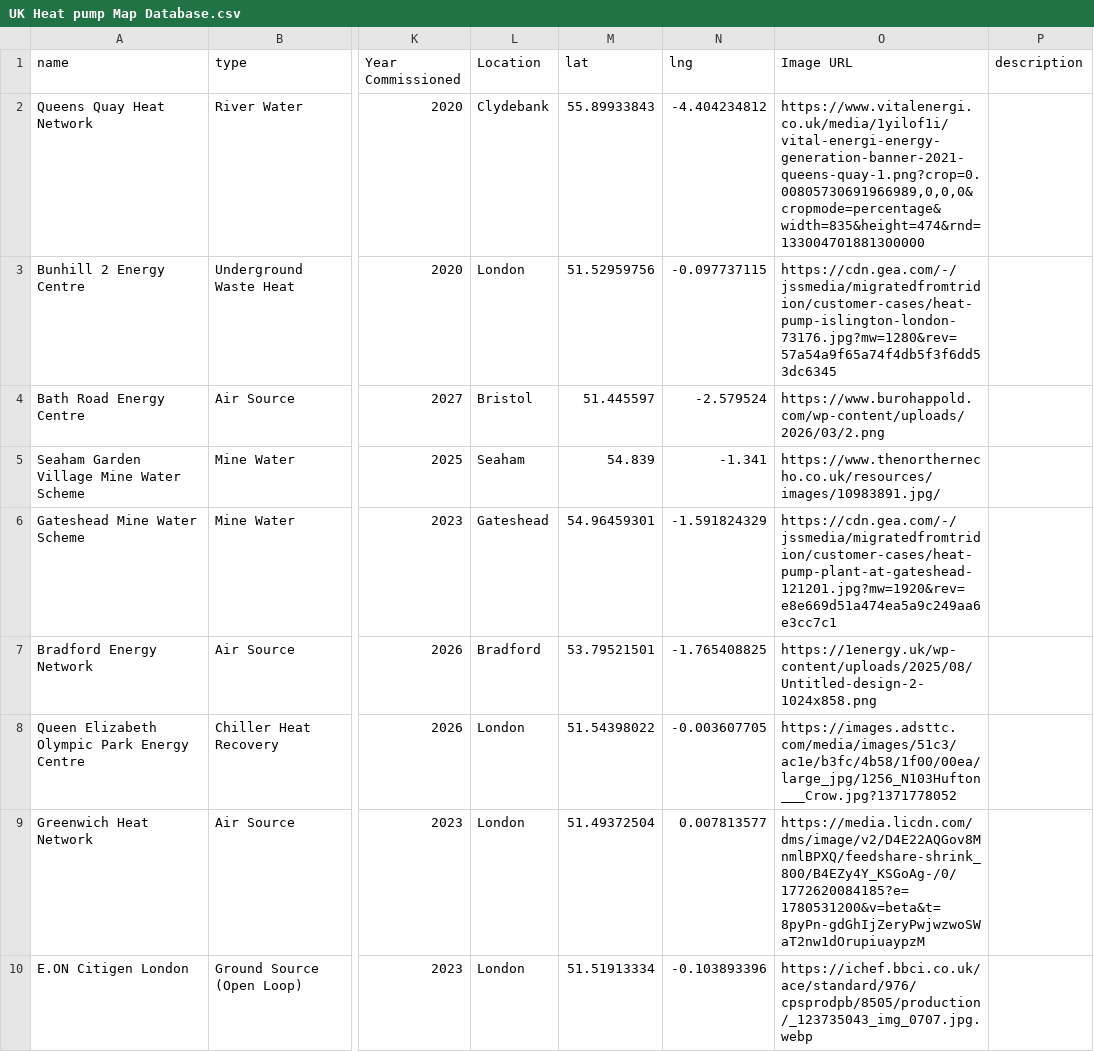
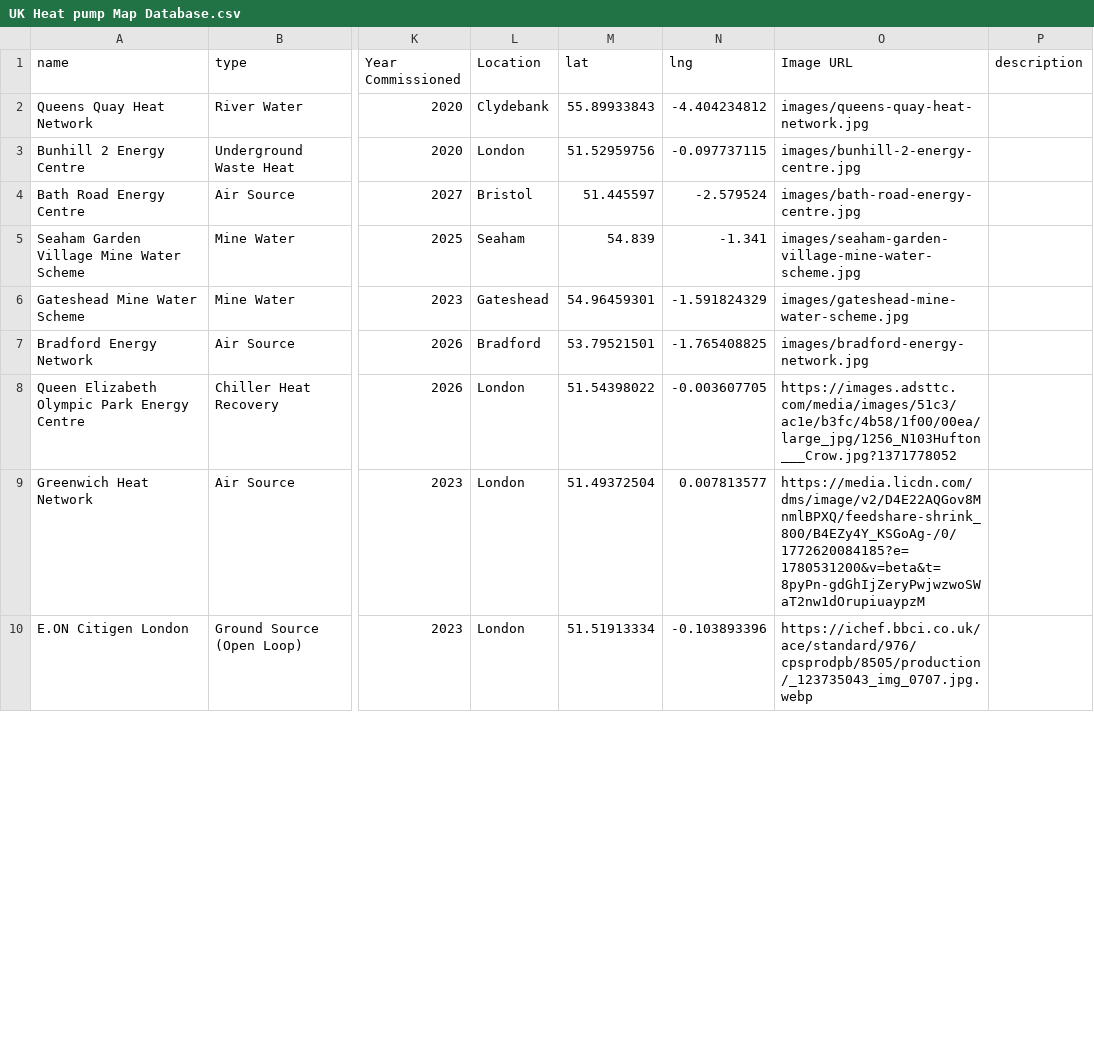
Before and after one commit to adamalazki-cmyk/publi, a CSV file: UK Heat pump Map Database.csv, drawn as a sheet; only a part is shown, gaps mark what is left out; the diff covers the shown part only; the diff names each change by its address in the sheet, - before the commit and + after, or states it on an @@ line.

Commit message:
V1.2.8 Local hosted images

```diff
--- a/UK Heat pump Map Database.csv
+++ b/UK Heat pump Map Database.csv
-O2 (Image URL): https://www.vitalenergi.co.uk/media/1yilof1i/vital-energi-energy-generation-banner-2021-queens-quay-1.png?crop=0.00805730691966989,0,0,0&cropmode=percentage&width=835&height=474&rnd=133004701881300000
+O2 (Image URL): images/queens-quay-heat-network.jpg
-O3 (Image URL): https://cdn.gea.com/-/jssmedia/migratedfromtridion/customer-cases/heat-pump-islington-london-73176.jpg?mw=1280&rev=57a54a9f65a74f4db5f3f6dd53dc6345
+O3 (Image URL): images/bunhill-2-energy-centre.jpg
-O4 (Image URL): https://www.burohappold.com/wp-content/uploads/2026/03/2.png
+O4 (Image URL): images/bath-road-energy-centre.jpg
-O5 (Image URL): https://www.thenorthernecho.co.uk/resources/images/10983891.jpg/
+O5 (Image URL): images/seaham-garden-village-mine-water-scheme.jpg
-O6 (Image URL): https://cdn.gea.com/-/jssmedia/migratedfromtridion/customer-cases/heat-pump-plant-at-gateshead-121201.jpg?mw=1920&rev=e8e669d51a474ea5a9c249aa6e3cc7c1
+O6 (Image URL): images/gateshead-mine-water-scheme.jpg
-O7 (Image URL): https://1energy.uk/wp-content/uploads/2025/08/Untitled-design-2-1024x858.png
+O7 (Image URL): images/bradford-energy-network.jpg
```
Also changed, not shown: 18 edited cells elsewhere in this file, 23 other files.
